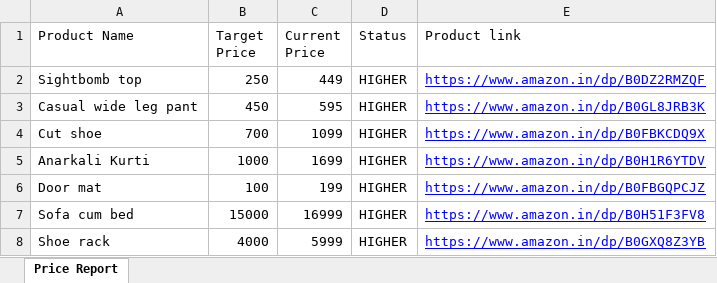
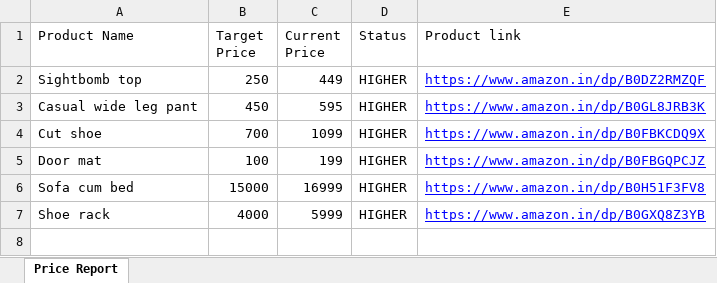
Before and after one commit to pavithramani2312-07/amazon-price-tracker, an Excel workbook: src/main/resources/priceReport.xlsx, sheet Price Report, drawn as a sheet; values as stored, in another font and other column widths than the file's, no borders; the diff names each change by its address in the sheet, - before the commit and + after, or states it on an @@ line.

```diff
--- a/src/main/resources/priceReport.xlsx (sheet Price Report)
+++ b/src/main/resources/priceReport.xlsx (sheet Price Report)
-row 5: Anarkali Kurti | 1000 | 1699 | HIGHER | https://www.amazon.in/dp/B0H1R6YTDV
```
Also changed, not shown: src/main/resources/product_list.xlsx, 6 other files.
